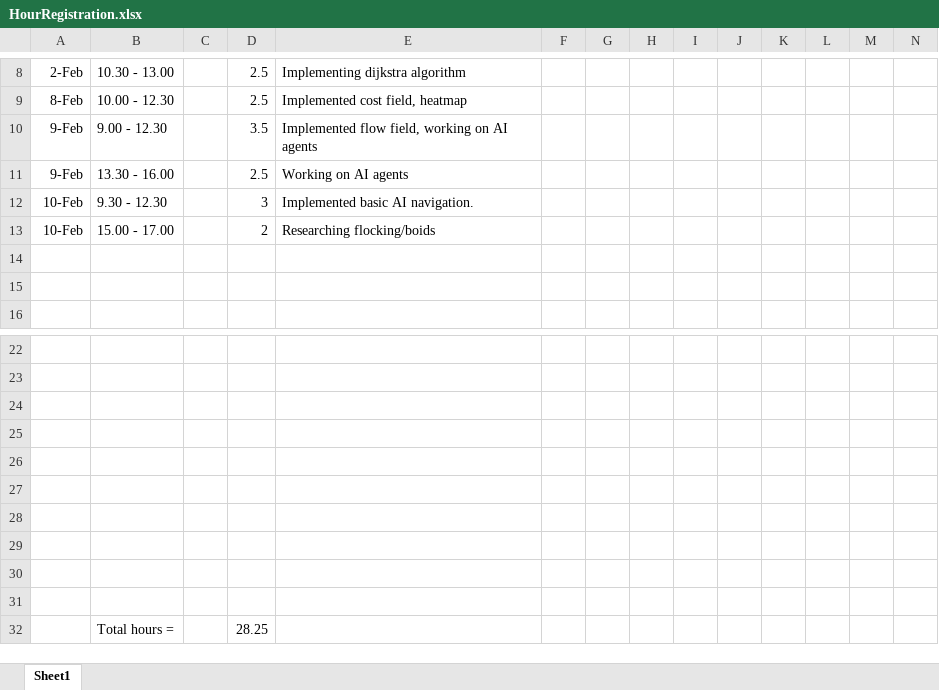
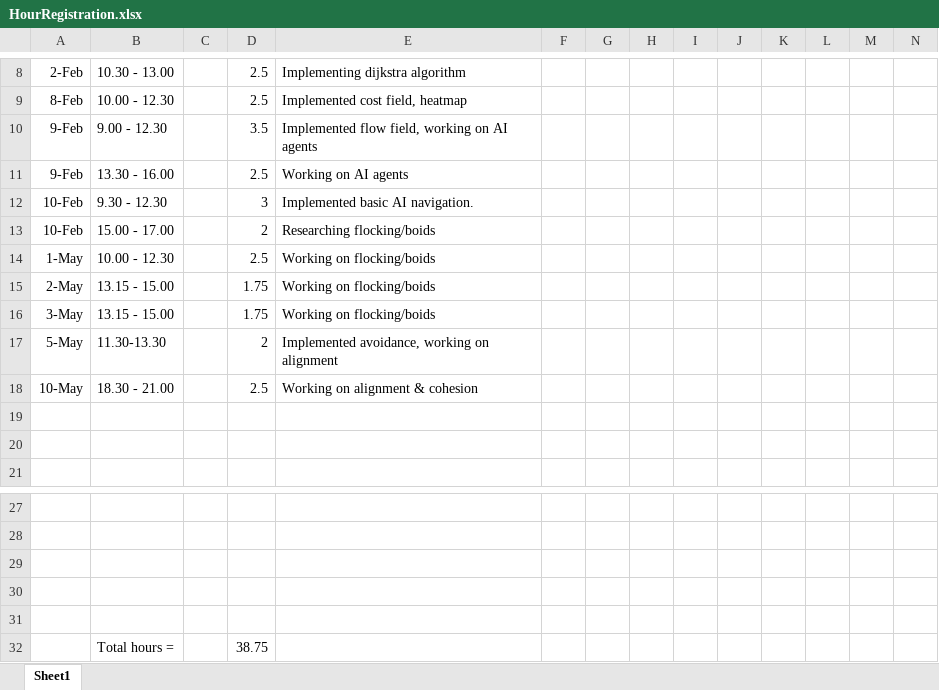
Before and after one commit to ngmeijer/FlowfieldAI, an Excel workbook: HourRegistration.xlsx, sheet Sheet1, drawn as a sheet; only a part is shown, gaps mark what is left out; values as stored, in another font and other column widths than the file's, no borders; removed rows and columns are numbered as before the commit, all else as after; rows hold the shown columns only; the diff names each change by its address in the sheet, - before the commit and + after, or states it on an @@ line.

Commit message:
Implementing cohesion, avoidance, alignment.

```diff
--- a/HourRegistration.xlsx (sheet Sheet1)
+++ b/HourRegistration.xlsx (sheet Sheet1)
+row 14: 1-May | 10.00 - 12.30 |  | 2.5 | Working on flocking/boids
+row 15: 2-May | 13.15 - 15.00 |  | 1.75 | Working on flocking/boids
+row 16: 3-May | 13.15 - 15.00 |  | 1.75 | Working on flocking/boids
+row 17: 5-May | 11.30-13.30 |  | 2 | Implemented avoidance, working on alignment
+row 18: 10-May | 18.30 - 21.00 |  | 2.5 | Working on alignment & cohesion
-row 32: (empty)
+row 32:  | Total hours = |  | 38.75
-row 28: (empty)
-row 29: (empty)
-row 30: (empty)
-row 31: (empty)
-row 32:  | Total hours = |  | 28.25
```
Also changed, not shown: 13 other files.
